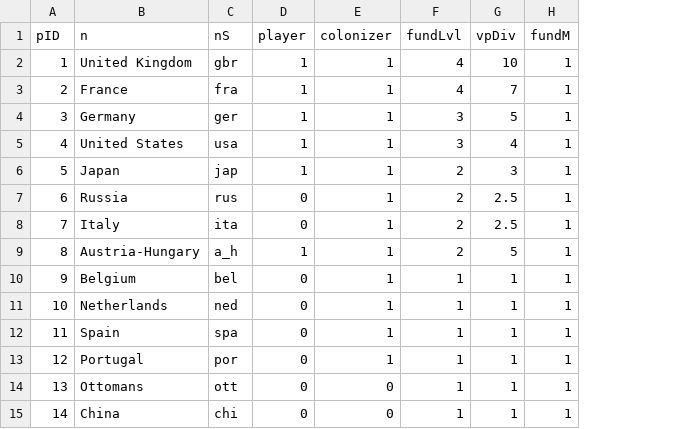
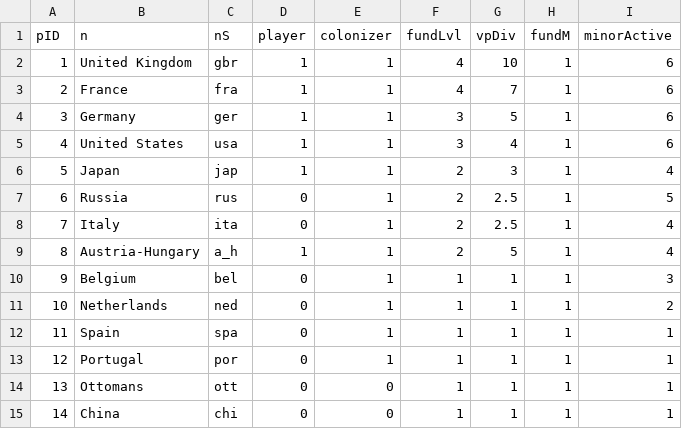
Before and after one commit to PrussianSpaceMarine/Pax-Britannica, a CSV file: settings/defines/powers.csv, drawn as a sheet; the diff names each change by its address in the sheet, - before the commit and + after, or states it on an @@ line.

Commit message:
Add minor power activity tables

```diff
--- a/settings/defines/powers.csv
+++ b/settings/defines/powers.csv
+column I (minorActive), rows 2-15: 6 | 6 | 6 | 6 | 4 | 5 | 4 | 4 | 3 | 2 | 1 | 1 | 1 | 1
```
Also changed, not shown: 3 other files.
